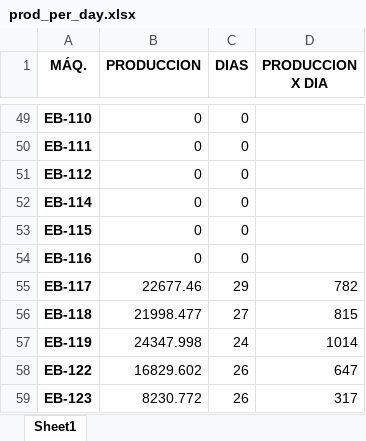
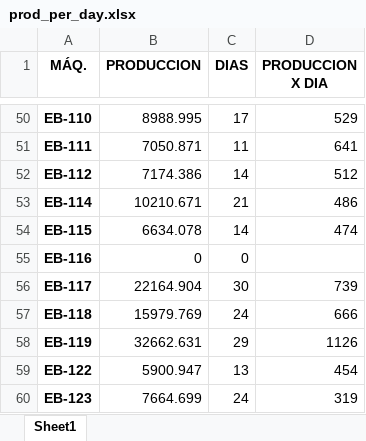
Before and after one commit to SanTaroZ/production-_analysis, an Excel workbook: data/processed/prod_per_day.xlsx, sheet Sheet1, drawn as a sheet; only a part is shown, gaps mark what is left out; values as stored, in another font and other column widths than the file's, no borders; addresses are those after the commit; the diff covers the shown part only; the diff names each change by its address in the sheet, - before the commit and + after, or states it on an @@ line.

```diff
--- a/data/processed/prod_per_day.xlsx (sheet Sheet1)
+++ b/data/processed/prod_per_day.xlsx (sheet Sheet1)
-B50 (PRODUCCION): 0
+B50 (PRODUCCION): 8988.995
-C50 (DIAS): 0
+C50 (DIAS): 17
-D50 (PRODUCCION X DIA): (empty)
+D50 (PRODUCCION X DIA): 529
-B51 (PRODUCCION): 0
+B51 (PRODUCCION): 7050.871
-C51 (DIAS): 0
+C51 (DIAS): 11
-D51 (PRODUCCION X DIA): (empty)
+D51 (PRODUCCION X DIA): 641
-B52 (PRODUCCION): 0
+B52 (PRODUCCION): 7174.386
-C52 (DIAS): 0
+C52 (DIAS): 14
-D52 (PRODUCCION X DIA): (empty)
+D52 (PRODUCCION X DIA): 512
-B53 (PRODUCCION): 0
+B53 (PRODUCCION): 10210.671
-C53 (DIAS): 0
+C53 (DIAS): 21
-D53 (PRODUCCION X DIA): (empty)
+D53 (PRODUCCION X DIA): 486
-B54 (PRODUCCION): 0
+B54 (PRODUCCION): 6634.078
-C54 (DIAS): 0
+C54 (DIAS): 14
-D54 (PRODUCCION X DIA): (empty)
+D54 (PRODUCCION X DIA): 474
-B56 (PRODUCCION): 22677.46
+B56 (PRODUCCION): 22164.904
-C56 (DIAS): 29
+C56 (DIAS): 30
-D56 (PRODUCCION X DIA): 782
+D56 (PRODUCCION X DIA): 739
-B57 (PRODUCCION): 21998.477
+B57 (PRODUCCION): 15979.769
-C57 (DIAS): 27
+C57 (DIAS): 24
-D57 (PRODUCCION X DIA): 815
+D57 (PRODUCCION X DIA): 666
-B58 (PRODUCCION): 24347.998
+B58 (PRODUCCION): 32662.631
-C58 (DIAS): 24
+C58 (DIAS): 29
-D58 (PRODUCCION X DIA): 1014
+D58 (PRODUCCION X DIA): 1126
-B59 (PRODUCCION): 16829.602
+B59 (PRODUCCION): 5900.947
-C59 (DIAS): 26
+C59 (DIAS): 13
-D59 (PRODUCCION X DIA): 647
+D59 (PRODUCCION X DIA): 454
-B60 (PRODUCCION): 8230.772
+B60 (PRODUCCION): 7664.699
-C60 (DIAS): 26
+C60 (DIAS): 24
-D60 (PRODUCCION X DIA): 317
+D60 (PRODUCCION X DIA): 319
```
Also changed, not shown: 1 added row, 1 removed row and 96 edited cells elsewhere in this sheet, 14 other files.
